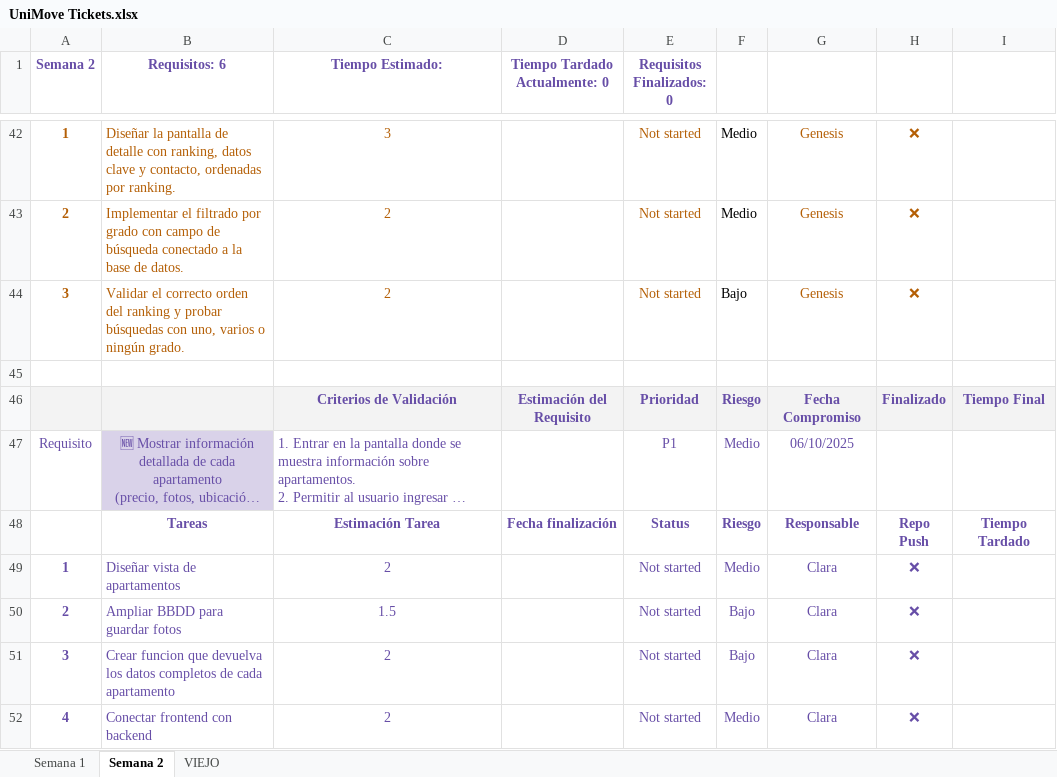
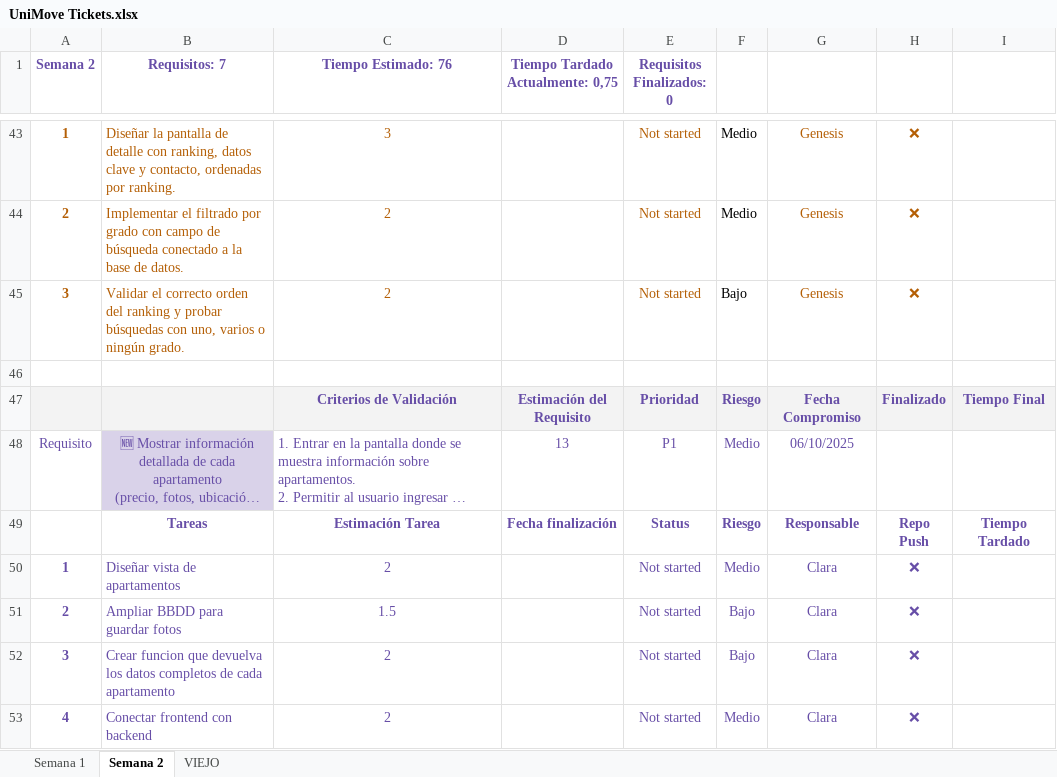
Before and after one commit to pilarbourg/uni-move, an Excel workbook: docs/UniMove Tickets.xlsx, sheet Semana 2, drawn as a sheet; only a part is shown, gaps mark what is left out; long unchanged cells end in …; values as stored, in another font and other column widths than the file's, no borders; charts and pictures and table styles not drawn; addresses are those after the commit; the diff covers the shown part only; the diff names each change by its address in the sheet, - before the commit and + after, or states it on an @@ line.

```diff
--- a/docs/UniMove Tickets.xlsx (sheet Semana 2)
+++ b/docs/UniMove Tickets.xlsx (sheet Semana 2)
-B1: Requisitos: 6
+B1: Requisitos: 7
-C1: Tiempo Estimado:
+C1: Tiempo Estimado: 76
-D1: Tiempo Tardado Actualmente: 0
+D1: Tiempo Tardado Actualmente: 0,75
-D48 (Tiempo Tardado Actualmente: 0,75): (empty)
+D48 (Tiempo Tardado Actualmente: 0,75): 13
```
Also changed, not shown: 4 added rows, 3 removed rows, 27 edited cells and cell formats elsewhere in this sheet, sheet Semana 1.
